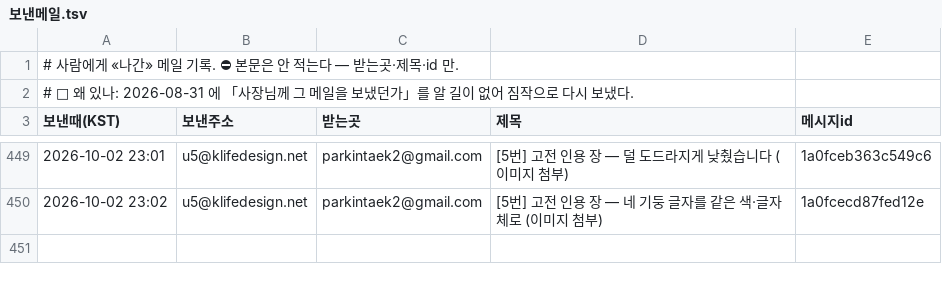
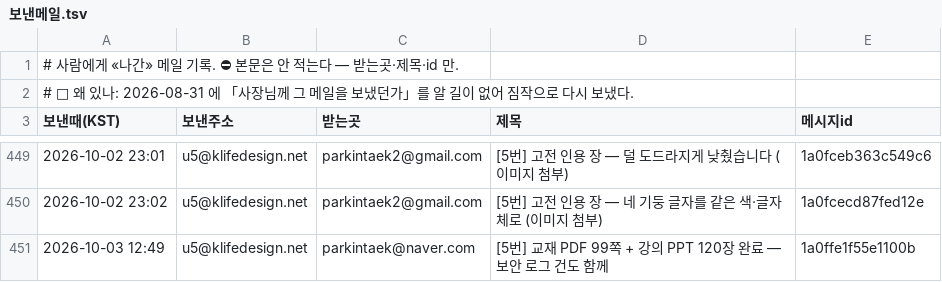
Before and after one commit to parkintaek2-gif/parkintaek2-gif.github.io, a TSV file: docs/보낸메일.tsv, drawn as a sheet; only a part is shown, gaps mark what is left out; the diff names each change by its address in the sheet, - before the commit and + after, or states it on an @@ line.

Commit message:
보낸메일 기록 — 2026-10-03 12:49 [5번] 교재 PDF 99쪽 + 강의 PPT 120장 완료 — 보안 로그 건도 함께

```diff
--- a/docs/보낸메일.tsv
+++ b/docs/보낸메일.tsv
+row 451: 2026-10-03 12:49 | u5@klifedesign.net | parkintaek@naver.com | [5번] 교재 PDF 99쪽 + 강의 PPT 120장 완료 — 보안 로그 건도 함께 | 1a0ffe1f55e1100b
```
